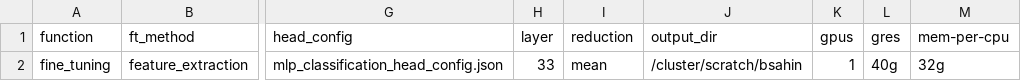
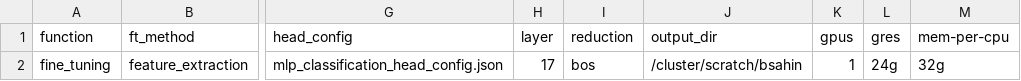
Before and after one commit to LSSI-ETH/plmfit, a CSV file: scripts/feature_extraction/experiments_setup.csv, drawn as a sheet; only a part is shown, gaps mark what is left out; the diff names each change by its address in the sheet, - before the commit and + after, or states it on an @@ line.

```diff
--- a/scripts/feature_extraction/experiments_setup.csv
+++ b/scripts/feature_extraction/experiments_setup.csv
-H2 (layer): 33
+H2 (layer): 17
-I2 (reduction): mean
+I2 (reduction): bos
-L2 (gres): 40g
+L2 (gres): 24g
```
Also changed, not shown: 3 other files.
